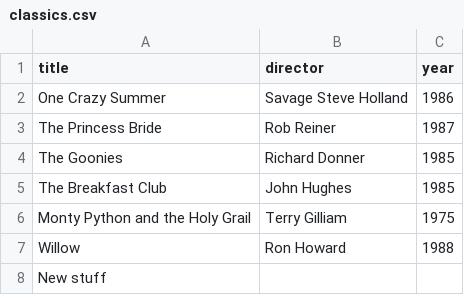
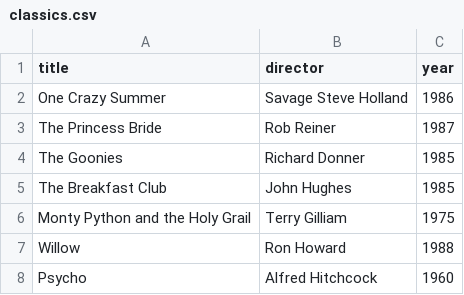
Before and after one commit to dannyhollisdevelopment/webflyx, a CSV file: classics.csv, drawn as a sheet.

Commit message:
L: adding psycho to classics

```diff
--- a/classics.csv
+++ b/classics.csv
@@ -7,2 +7,2 @@ Monty Python and the Holy Grail, Terry Gilliam, 1975
 Willow, Ron Howard, 1988
-New stuff
+Psycho, Alfred Hitchcock, 1960
```
